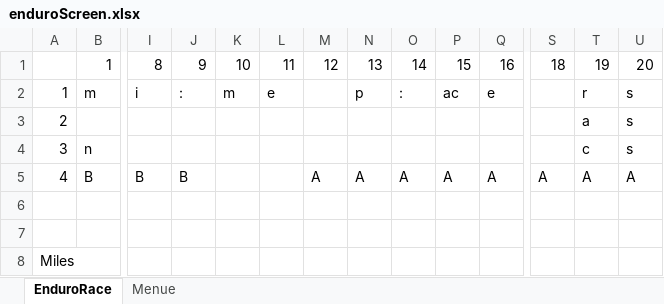
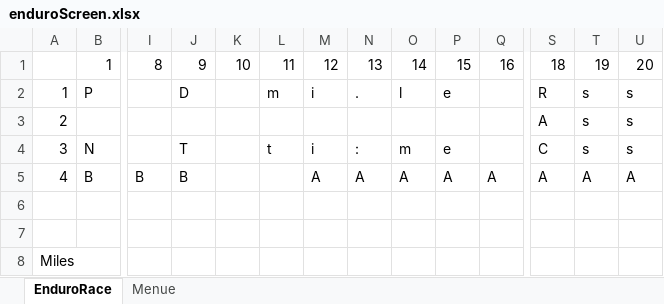
Before and after one commit to mxmanseven/PythonBikeCpmputer, an Excel workbook: enduroScreen.xlsx, sheet EnduroRace, drawn as a sheet; only a part is shown, gaps mark what is left out; values as stored, in another font and other column widths than the file's, no borders; removed rows and columns are numbered as before the commit, all else as after; rows hold the shown columns only; the diff names each change by its address in the sheet, - before the commit and + after, or states it on an @@ line.

Commit message:
Updated enduroScreen.xlsx race screen.

```diff
--- a/enduroScreen.xlsx (sheet EnduroRace)
+++ b/enduroScreen.xlsx (sheet EnduroRace)
-row 2: 1 | m | i | : | m | e |  | p | : | ac | e |  | r | s
+row 2: 1 | P |  | D |  | m | i | . | l | e |  | R | s | s
-S3: (empty)
+S3: A
-T3: a
+T3: s
-row 4: 3 | n |  |  |  |  |  |  |  |  |  |  | c | s
+row 4: 3 | N |  | T |  | t | i | : | m | e |  | C | s | s
```
